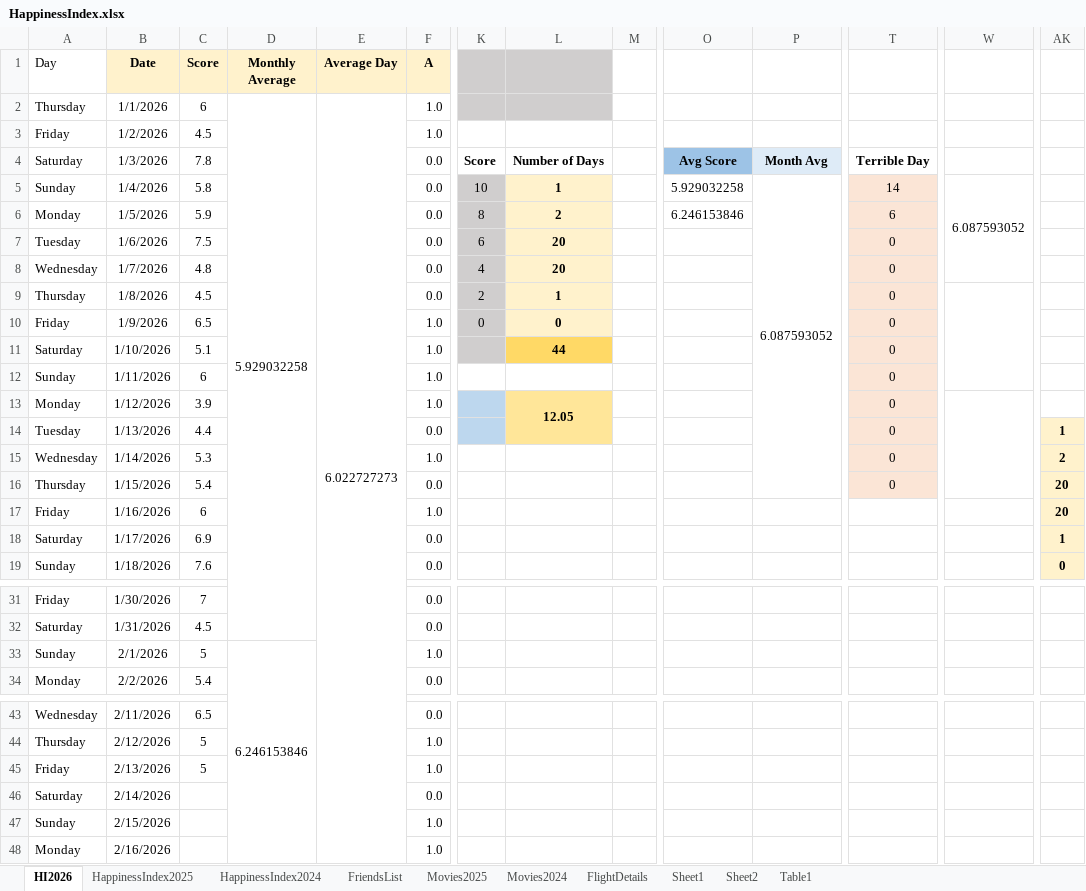
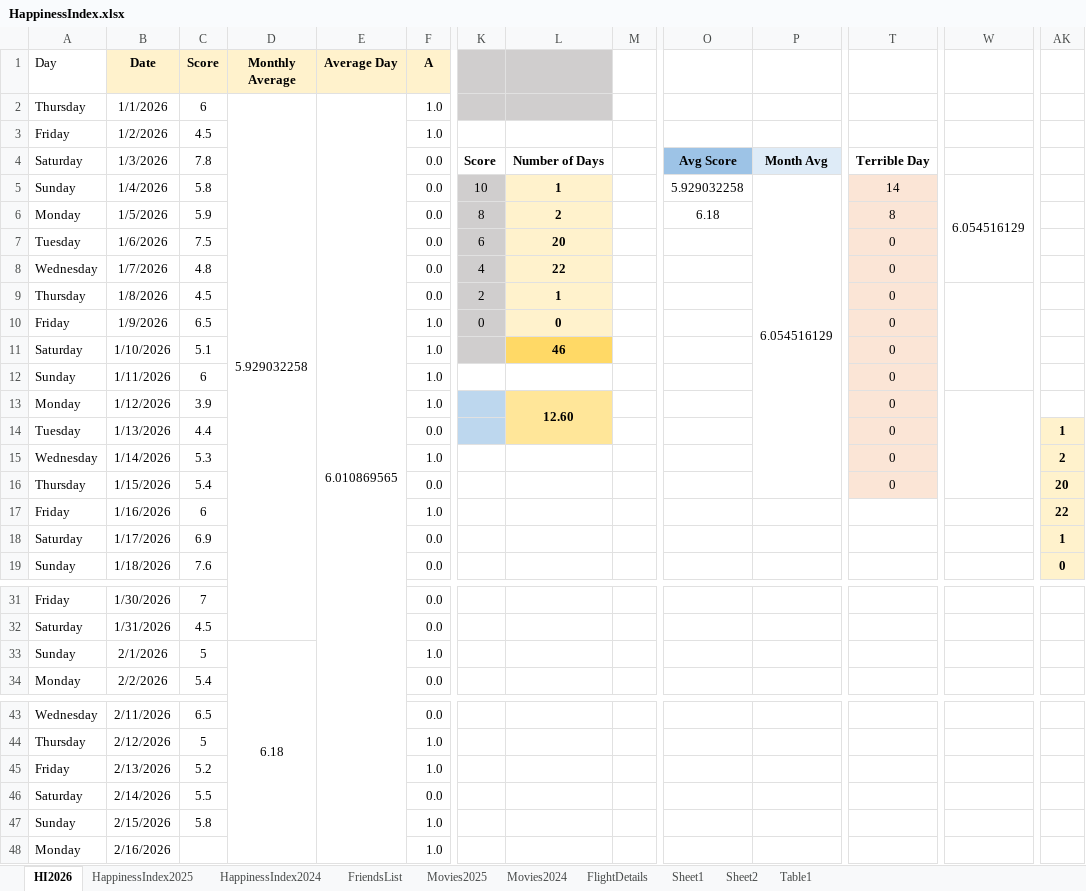
Before and after one commit to Abhinav-1708/Happiness-Index, an Excel workbook: HappinessIndex.xlsx, sheet HI2026, drawn as a sheet; only a part is shown, gaps mark what is left out; values as stored, in another font and other column widths than the file's, no borders; charts and pictures and conditional formats not drawn; the diff names each change by its address in the sheet, - before the commit and + after, or states it on an @@ line.

```diff
--- a/HappinessIndex.xlsx (sheet HI2026)
+++ b/HappinessIndex.xlsx (sheet HI2026)
-E2 (Average Day): 6.022727273
+E2 (Average Day): 6.010869565
-P5: 6.087593052
+P5: 6.054516129
-W5: 6.087593052
+W5: 6.054516129
-O6: 6.246153846
+O6: 6.18
-T6: 6
+T6: 8
-L8: 20
+L8: 22
-L11: 44
+L11: 46
-L13: 12.05
+L13: 12.60
-AK17: 20
+AK17: 22
-D33 (Monthly Average): 6.246153846
+D33 (Monthly Average): 6.18
-C45 (Score): 5
+C45 (Score): 5.2
-C46 (Score): (empty)
+C46 (Score): 5.5
-C47 (Score): (empty)
+C47 (Score): 5.8
```
Also changed, not shown: sheet Table1, charts or pictures.
